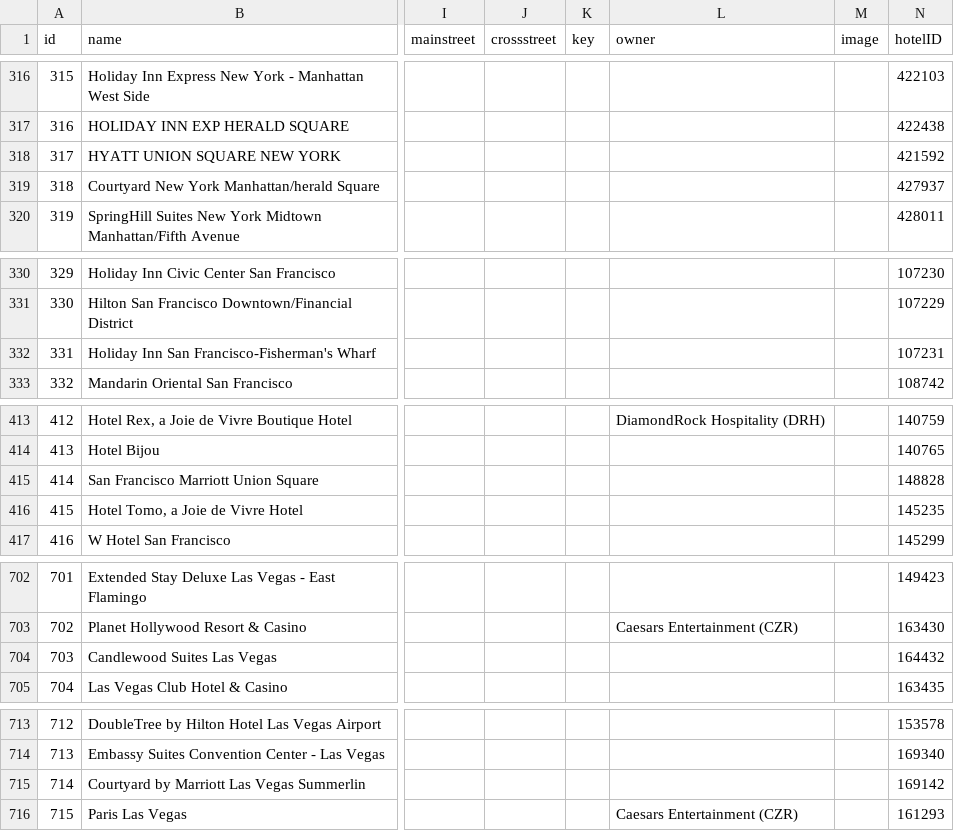
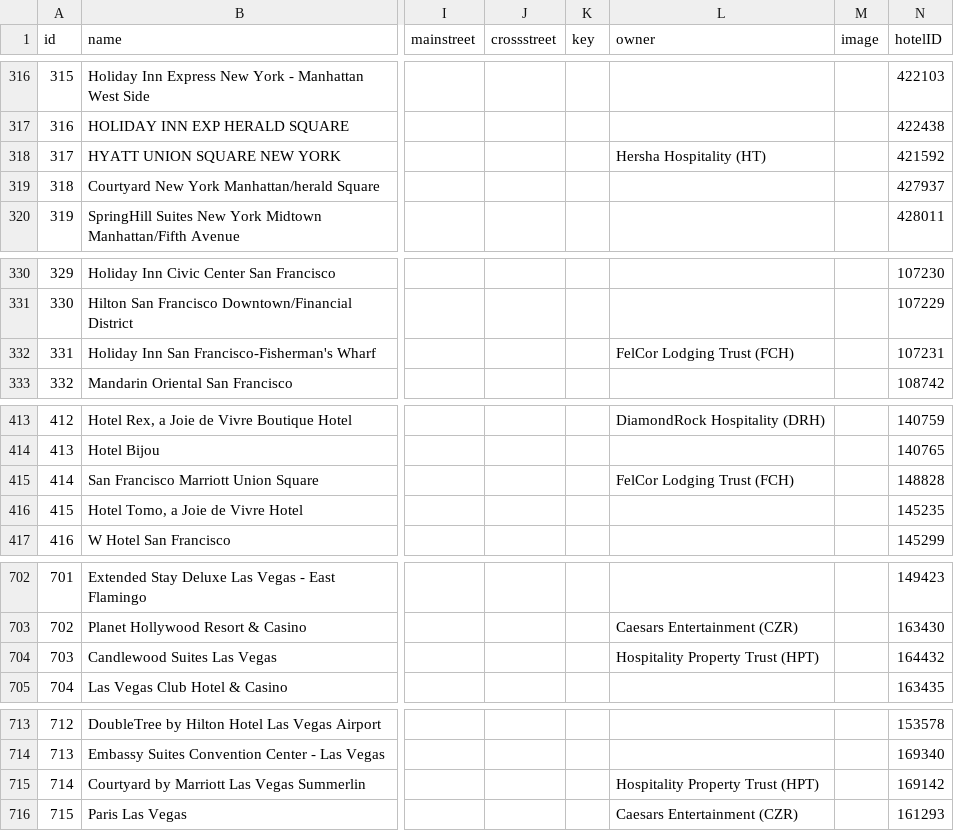
Before and after one commit to danyoon/projects, a CSV file: db/hotels.csv, drawn as a sheet; only a part is shown, gaps mark what is left out; the diff covers the shown part only; the diff names each change by its address in the sheet, - before the commit and + after, or states it on an @@ line.

```diff
--- a/db/hotels.csv
+++ b/db/hotels.csv
-L318 (owner): (empty)
+L318 (owner): Hersha Hospitality (HT)
-L332 (owner): (empty)
+L332 (owner): FelCor Lodging Trust (FCH)
-L415 (owner): (empty)
+L415 (owner): FelCor Lodging Trust (FCH)
-L704 (owner): (empty)
+L704 (owner): Hospitality Property Trust (HPT)
-L715 (owner): (empty)
+L715 (owner): Hospitality Property Trust (HPT)
```
Also changed, not shown: 13 edited cells elsewhere in this file, 3 other files.
